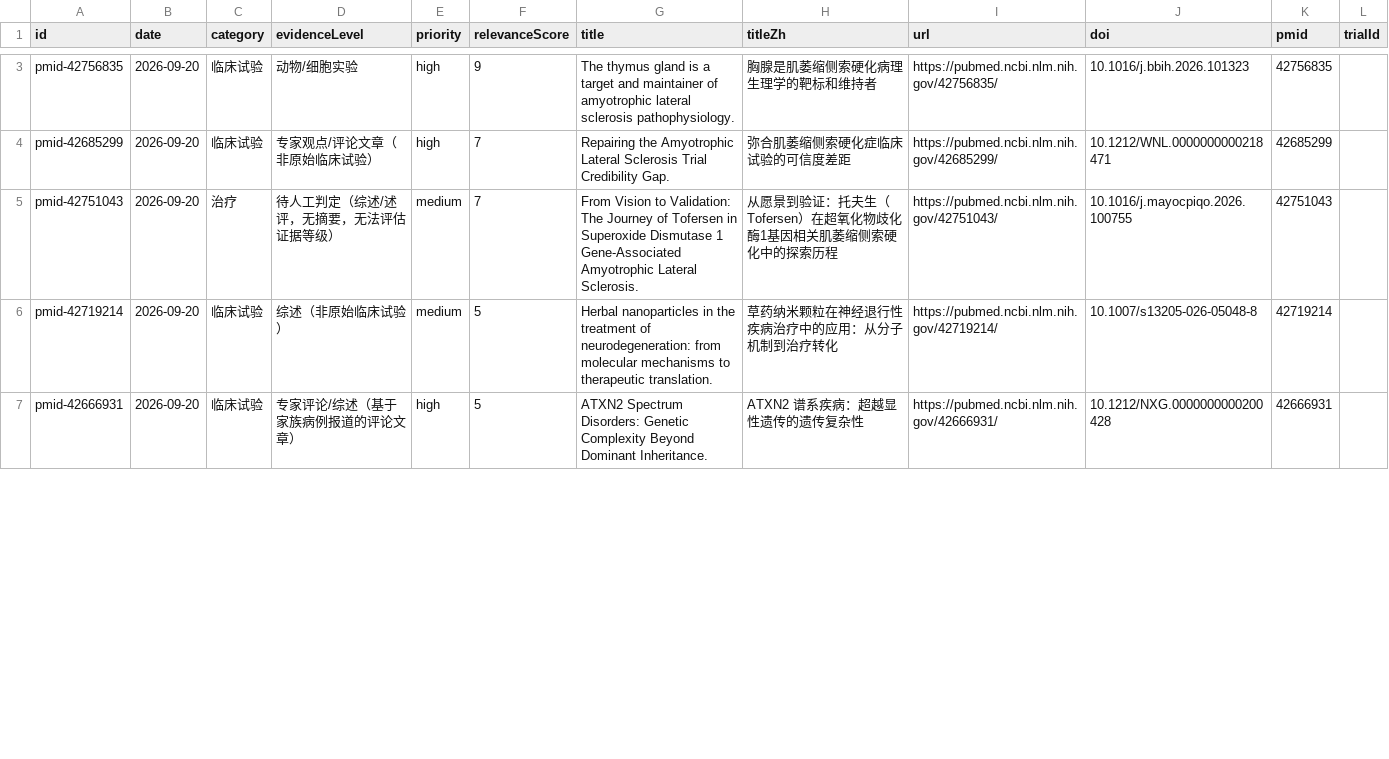
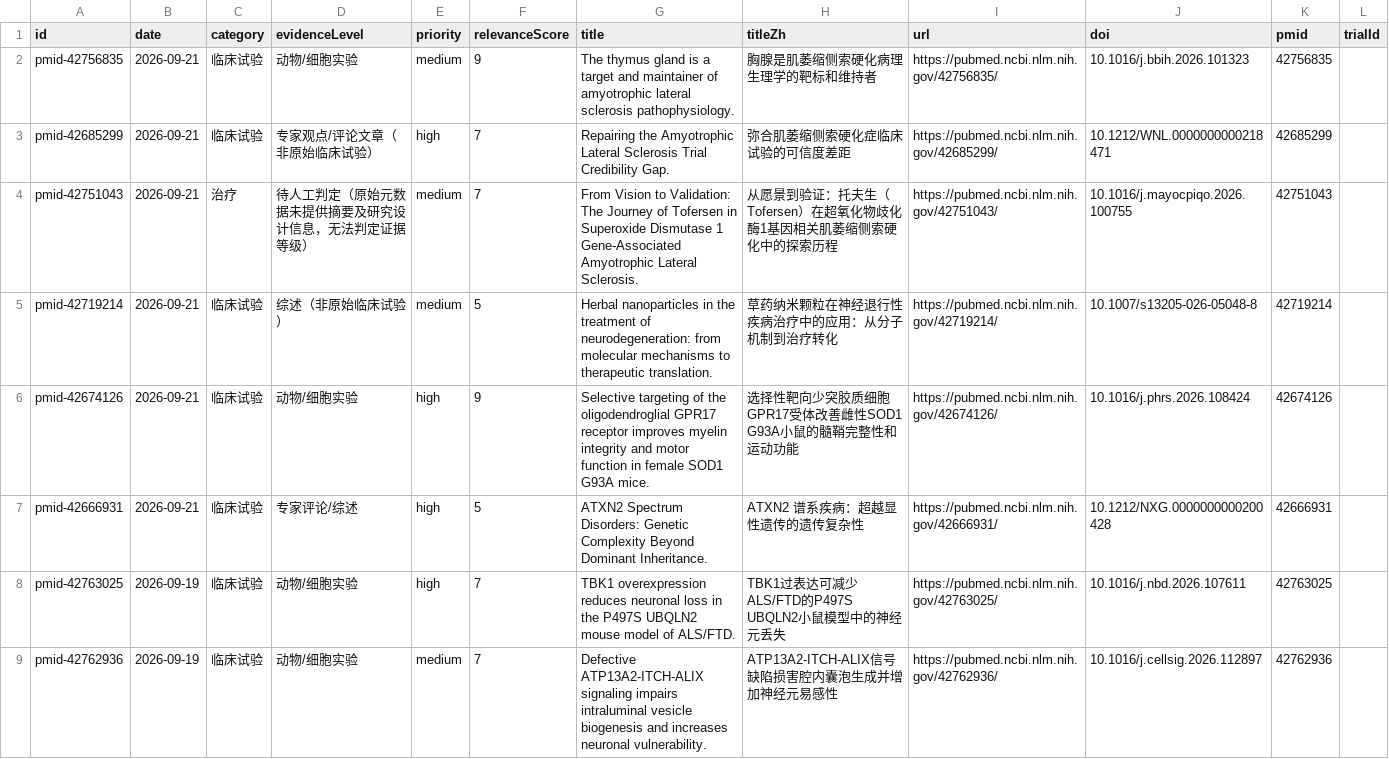
Before and after one commit to DY-bucm/als-research-site, a CSV file: exports/items.csv, drawn as a sheet; only a part is shown, gaps mark what is left out; the diff covers the shown part only.

```diff
--- a/exports/items.csv
+++ b/exports/items.csv
@@ -3,5 +2,8 @@ id,date,category,evidenceLevel,priority,relevanceScore,title,titleZh,url,doi,pmi
-"pmid-42756835","2026-09-20","临床试验","动物/细胞实验","high","9","The thymus gland is a target and maintainer of amyotrophic lateral sclerosis pathophysiology.","胸腺是肌萎缩侧索硬化病理生理学的靶标和维持者","https://pubmed.ncbi.nlm.nih.gov/42756835/","10.1016/j.bbih.2026.101323","42756835",""
-"pmid-42685299","2026-09-20","临床试验","专家观点/评论文章（非原始临床试验）","high","7","Repairing the Amyotrophic Lateral Sclerosis Trial Credibility Gap.","弥合肌萎缩侧索硬化症临床试验的可信度差距","https://pubmed.ncbi.nlm.nih.gov/42685299/","10.1212/WNL.0000000000218471","42685299",""
-"pmid-42751043","2026-09-20","治疗","待人工判定（综述/述评，无摘要，无法评估证据等级）","medium","7","From Vision to Validation: The Journey of Tofersen in Superoxide Dismutase 1 Gene-Associated Amyotrophic Lateral Sclerosis.","从愿景到验证：托夫生（Tofersen）在超氧化物歧化酶1基因相关肌萎缩侧索硬化中的探索历程","https://pubmed.ncbi.nlm.nih.gov/42751043/","10.1016/j.mayocpiqo.2026.100755","42751043",""
-"pmid-42719214","2026-09-20","临床试验","综述（非原始临床试验）","medium","5","Herbal nanoparticles in the treatment of neurodegeneration: from molecular mechanisms to therapeutic translation.","草药纳米颗粒在神经退行性疾病治疗中的应用：从分子机制到治疗转化","https://pubmed.ncbi.nlm.nih.gov/42719214/","10.1007/s13205-026-05048-8","42719214",""
-"pmid-42666931","2026-09-20","临床试验","专家评论/综述（基于家族病例报道的评论文章）","high","5","ATXN2 Spectrum Disorders: Genetic Complexity Beyond Dominant Inheritance.","ATXN2 谱系疾病：超越显性遗传的遗传复杂性","https://pubmed.ncbi.nlm.nih.gov/42666931/","10.1212/NXG.0000000000200428","42666931",""
+"pmid-42756835","2026-09-21","临床试验","动物/细胞实验","medium","9","The thymus gland is a target and maintainer of amyotrophic lateral sclerosis pathophysiology.","胸腺是肌萎缩侧索硬化病理生理学的靶标和维持者","https://pubmed.ncbi.nlm.nih.gov/42756835/","10.1016/j.bbih.2026.101323","42756835",""
+"pmid-42685299","2026-09-21","临床试验","专家观点/评论文章（非原始临床试验）","high","7","Repairing the Amyotrophic Lateral Sclerosis Trial Credibility Gap.","弥合肌萎缩侧索硬化症临床试验的可信度差距","https://pubmed.ncbi.nlm.nih.gov/42685299/","10.1212/WNL.0000000000218471","42685299",""
+"pmid-42751043","2026-09-21","治疗","待人工判定（原始元数据未提供摘要及研究设计信息，无法判定证据等级）","medium","7","From Vision to Validation: The Journey of Tofersen in Superoxide Dismutase 1 Gene-Associated Amyotrophic Lateral Sclerosis.","从愿景到验证：托夫生（Tofersen）在超氧化物歧化酶1基因相关肌萎缩侧索硬化中的探索历程","https://pubmed.ncbi.nlm.nih.gov/42751043/","10.1016/j.mayocpiqo.2026.100755","42751043",""
+"pmid-42719214","2026-09-21","临床试验","综述（非原始临床试验）","medium","5","Herbal nanoparticles in the treatment of neurodegeneration: from molecular mechanisms to therapeutic translation.","草药纳米颗粒在神经退行性疾病治疗中的应用：从分子机制到治疗转化","https://pubmed.ncbi.nlm.nih.gov/42719214/","10.1007/s13205-026-05048-8","42719214",""
+"pmid-42674126","2026-09-21","临床试验","动物/细胞实验","high","9","Selective targeting of the oligodendroglial GPR17 receptor improves myelin integrity and motor function in female SOD1 G93A mice.","选择性靶向少突胶质细胞GPR17受体改善雌性SOD1 G93A小鼠的髓鞘完整性和运动功能","https://pubmed.ncbi.nlm.nih.gov/42674126/","10.1016/j.phrs.2026.108424","42674126",""
+"pmid-42666931","2026-09-21","临床试验","专家评论/综述","high","5","ATXN2 Spectrum Disorders: Genetic Complexity Beyond Dominant Inheritance.","ATXN2 谱系疾病：超越显性遗传的遗传复杂性","https://pubmed.ncbi.nlm.nih.gov/42666931/","10.1212/NXG.0000000000200428","42666931",""
+"pmid-42763025","2026-09-19","临床试验","动物/细胞实验","high","7","TBK1 overexpression reduces neuronal loss in the P497S UBQLN2 mouse model of ALS/FTD.","TBK1过表达可减少ALS/FTD的P497S UBQLN2小鼠模型中的神经元丢失","https://pubmed.ncbi.nlm.nih.gov/42763025/","10.1016/j.nbd.2026.107611","42763025",""
+"pmid-42762936","2026-09-19","临床试验","动物/细胞实验","medium","7","Defective ATP13A2-ITCH-ALIX signaling impairs intraluminal vesicle biogenesis and increases neuronal vulnerability.","ATP13A2-ITCH-ALIX信号缺陷损害腔内囊泡生成并增加神经元易感性","https://pubmed.ncbi.nlm.nih.gov/42762936/","10.1016/j.cellsig.2026.112897","42762936",""
```
Also changed, not shown: 1 added row, 12 removed rows and 16 edited cells elsewhere in this file, 9 other files.
